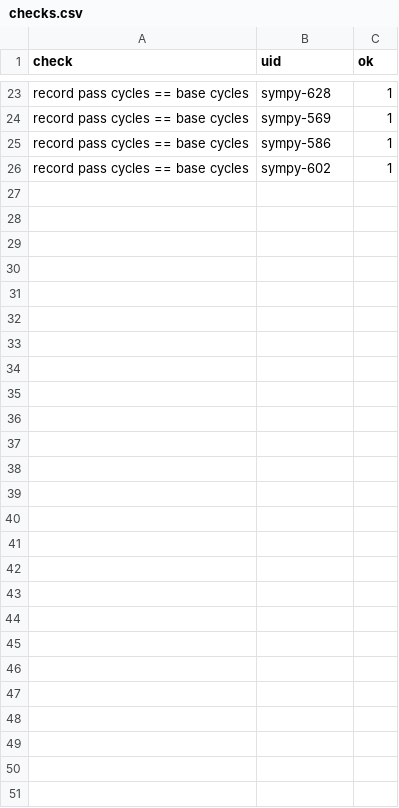
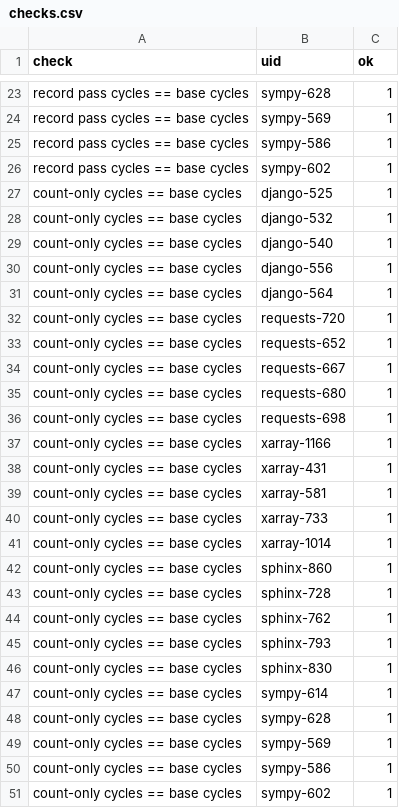
Before and after one commit to codverch/dejavu, a CSV file: results/startup-prefetch/w8_headroom/checks.csv, drawn as a sheet; only a part is shown, gaps mark what is left out.

```diff
--- a/results/startup-prefetch/w8_headroom/checks.csv
+++ b/results/startup-prefetch/w8_headroom/checks.csv
@@ -26 +26,26 @@ record pass cycles == base cycles,sympy-586,1
 record pass cycles == base cycles,sympy-602,1
+count-only cycles == base cycles,django-525,1
+count-only cycles == base cycles,django-532,1
+count-only cycles == base cycles,django-540,1
+count-only cycles == base cycles,django-556,1
+count-only cycles == base cycles,django-564,1
+count-only cycles == base cycles,requests-720,1
+count-only cycles == base cycles,requests-652,1
+count-only cycles == base cycles,requests-667,1
+count-only cycles == base cycles,requests-680,1
+count-only cycles == base cycles,requests-698,1
+count-only cycles == base cycles,xarray-1166,1
+count-only cycles == base cycles,xarray-431,1
+count-only cycles == base cycles,xarray-581,1
+count-only cycles == base cycles,xarray-733,1
+count-only cycles == base cycles,xarray-1014,1
+count-only cycles == base cycles,sphinx-860,1
+count-only cycles == base cycles,sphinx-728,1
+count-only cycles == base cycles,sphinx-762,1
+count-only cycles == base cycles,sphinx-793,1
+count-only cycles == base cycles,sphinx-830,1
+count-only cycles == base cycles,sympy-614,1
+count-only cycles == base cycles,sympy-628,1
+count-only cycles == base cycles,sympy-569,1
+count-only cycles == base cycles,sympy-586,1
+count-only cycles == base cycles,sympy-602,1
```
Also changed, not shown: results/startup-prefetch/w8_headroom/results.csv, results/startup-prefetch/w8_headroom/summary.csv, 8 other files.
